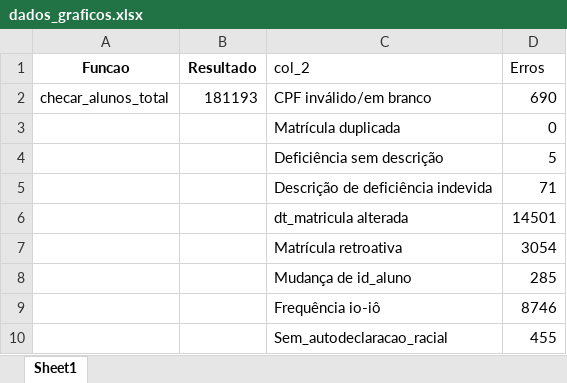
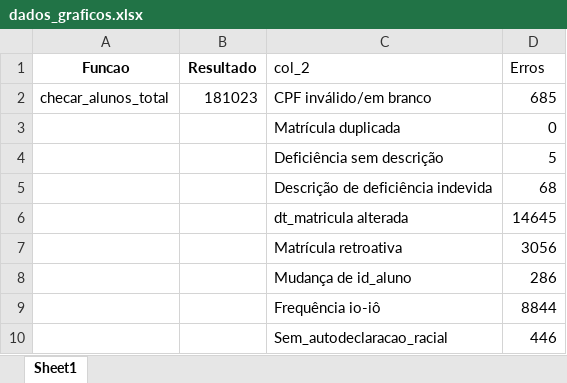
Before and after one commit to viniciusfrancis-lab/SaudedaBase, an Excel workbook: dados_graficos/dados_graficos.xlsx, sheet Sheet1, drawn as a sheet; values as stored, in another font and other column widths than the file's, no borders; the diff names each change by its address in the sheet, - before the commit and + after, or states it on an @@ line.

Commit message:
sync dados_graficos 19/05/2026  8:03:55,89

```diff
--- a/dados_graficos/dados_graficos.xlsx (sheet Sheet1)
+++ b/dados_graficos/dados_graficos.xlsx (sheet Sheet1)
-B2 (Resultado): 181193
+B2 (Resultado): 181023
-D2 (Erros): 690
+D2 (Erros): 685
-D5 (Erros): 71
+D5 (Erros): 68
-D6 (Erros): 14501
+D6 (Erros): 14645
-D7 (Erros): 3054
+D7 (Erros): 3056
-D8 (Erros): 285
+D8 (Erros): 286
-D9 (Erros): 8746
+D9 (Erros): 8844
-D10 (Erros): 455
+D10 (Erros): 446
```
Also changed, not shown: 2 other files.
